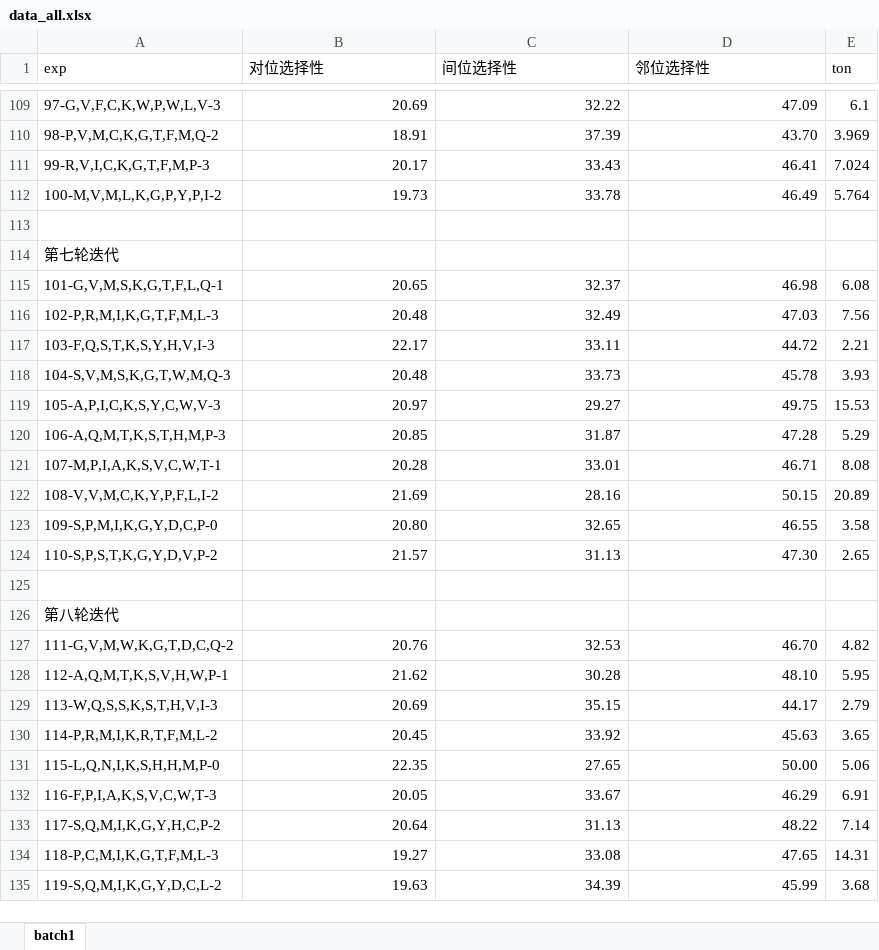
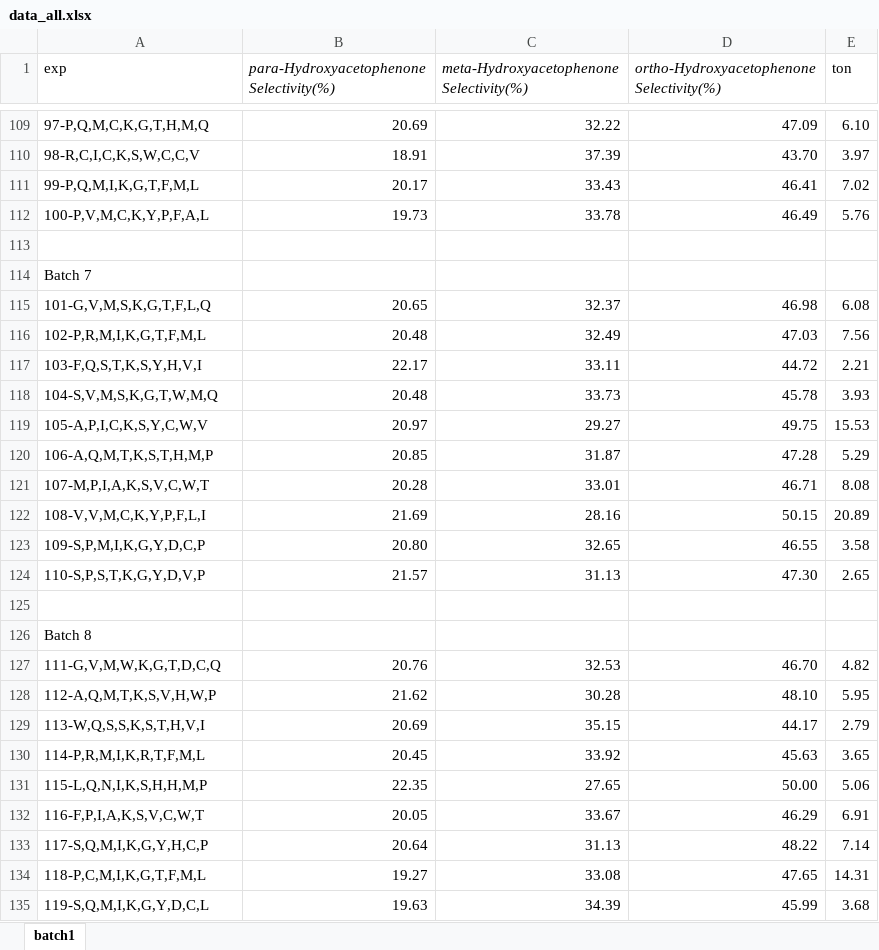
Before and after one commit to Wang-Group/Fe-Protoporphyrin_Peptide_Catalysis, an Excel workbook: Machine_Learning/data_all.xlsx, sheet batch1, drawn as a sheet; only a part is shown, gaps mark what is left out; values as stored, in another font and other column widths than the file's, no borders; the diff covers the shown part only; the diff names each change by its address in the sheet, - before the commit and + after, or states it on an @@ line.

```diff
--- a/Machine_Learning/data_all.xlsx (sheet batch1)
+++ b/Machine_Learning/data_all.xlsx (sheet batch1)
-B1: 对位选择性
+B1: para-Hydroxyacetophenone Selectivity(%)
-B1:D1 italic: off
+B1:D1 italic: on
-C1: 间位选择性
+C1: meta-Hydroxyacetophenone Selectivity(%)
-D1: 邻位选择性
+D1: ortho-Hydroxyacetophenone Selectivity(%)
-A109 (exp): 97-G,V,F,C,K,W,P,W,L,V-3
+A109 (exp): 97-P,Q,M,C,K,G,T,H,M,Q
-E109 (ton): 6.1
+E109 (ton): 6.10
-A110 (exp): 98-P,V,M,C,K,G,T,F,M,Q-2
+A110 (exp): 98-R,C,I,C,K,S,W,C,C,V
-E110 (ton): 3.969
+E110 (ton): 3.97
-A111 (exp): 99-R,V,I,C,K,G,T,F,M,P-3
+A111 (exp): 99-P,Q,M,I,K,G,T,F,M,L
-E111 (ton): 7.024
+E111 (ton): 7.02
-A112 (exp): 100-M,V,M,L,K,G,P,Y,P,I-2
+A112 (exp): 100-P,V,M,C,K,Y,P,F,A,L
-E112 (ton): 5.764
+E112 (ton): 5.76
-A114 (exp): 第七轮迭代
+A114 (exp): Batch 7
-A115 (exp): 101-G,V,M,S,K,G,T,F,L,Q-1
+A115 (exp): 101-G,V,M,S,K,G,T,F,L,Q
-A116 (exp): 102-P,R,M,I,K,G,T,F,M,L-3
+A116 (exp): 102-P,R,M,I,K,G,T,F,M,L
-A117 (exp): 103-F,Q,S,T,K,S,Y,H,V,I-3
+A117 (exp): 103-F,Q,S,T,K,S,Y,H,V,I
-A118 (exp): 104-S,V,M,S,K,G,T,W,M,Q-3
+A118 (exp): 104-S,V,M,S,K,G,T,W,M,Q
-A119 (exp): 105-A,P,I,C,K,S,Y,C,W,V-3
+A119 (exp): 105-A,P,I,C,K,S,Y,C,W,V
-A120 (exp): 106-A,Q,M,T,K,S,T,H,M,P-3
+A120 (exp): 106-A,Q,M,T,K,S,T,H,M,P
-A121 (exp): 107-M,P,I,A,K,S,V,C,W,T-1
+A121 (exp): 107-M,P,I,A,K,S,V,C,W,T
-A122 (exp): 108-V,V,M,C,K,Y,P,F,L,I-2
+A122 (exp): 108-V,V,M,C,K,Y,P,F,L,I
-A123 (exp): 109-S,P,M,I,K,G,Y,D,C,P-0
+A123 (exp): 109-S,P,M,I,K,G,Y,D,C,P
-A124 (exp): 110-S,P,S,T,K,G,Y,D,V,P-2
+A124 (exp): 110-S,P,S,T,K,G,Y,D,V,P
-A126 (exp): 第八轮迭代
+A126 (exp): Batch 8
-A127 (exp): 111-G,V,M,W,K,G,T,D,C,Q-2
+A127 (exp): 111-G,V,M,W,K,G,T,D,C,Q
-A128 (exp): 112-A,Q,M,T,K,S,V,H,W,P-1
+A128 (exp): 112-A,Q,M,T,K,S,V,H,W,P
-A129 (exp): 113-W,Q,S,S,K,S,T,H,V,I-3
+A129 (exp): 113-W,Q,S,S,K,S,T,H,V,I
-A130 (exp): 114-P,R,M,I,K,R,T,F,M,L-2
+A130 (exp): 114-P,R,M,I,K,R,T,F,M,L
-A131 (exp): 115-L,Q,N,I,K,S,H,H,M,P-0
+A131 (exp): 115-L,Q,N,I,K,S,H,H,M,P
-A132 (exp): 116-F,P,I,A,K,S,V,C,W,T-3
+A132 (exp): 116-F,P,I,A,K,S,V,C,W,T
-A133 (exp): 117-S,Q,M,I,K,G,Y,H,C,P-2
+A133 (exp): 117-S,Q,M,I,K,G,Y,H,C,P
-A134 (exp): 118-P,C,M,I,K,G,T,F,M,L-3
+A134 (exp): 118-P,C,M,I,K,G,T,F,M,L
-A135 (exp): 119-S,Q,M,I,K,G,Y,D,C,L-2
+A135 (exp): 119-S,Q,M,I,K,G,Y,D,C,L
```
Also changed, not shown: 2 added rows, 3 removed rows and 173 edited cells elsewhere in this sheet, 1 other file.
